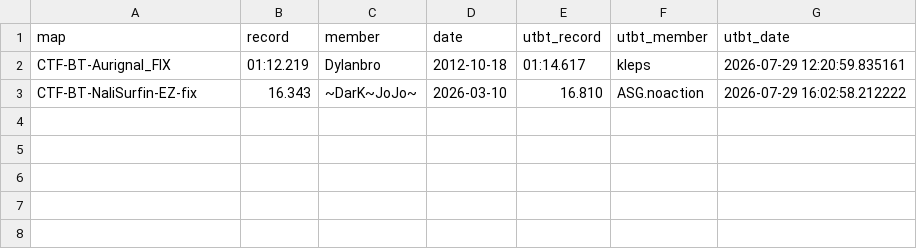
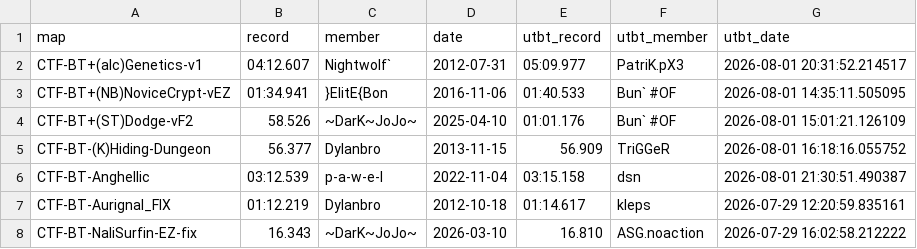
Before and after one commit to UT-BT/utbt_i4g_tracker_frontend, a CSV file: resources/data/unbeaten_i4g_records.csv, drawn as a sheet.

```diff
--- a/resources/data/unbeaten_i4g_records.csv
+++ b/resources/data/unbeaten_i4g_records.csv
@@ -1,2 +1,7 @@
 map,record,member,date,utbt_record,utbt_member,utbt_date
+CTF-BT+(alc)Genetics-v1,04:12.607,Nightwolf`,2012-07-31,05:09.977,PatriK.pX3,2026-08-01 20:31:52.214517
+CTF-BT+(NB)NoviceCrypt-vEZ,01:34.941,}ElitE{Bon,2016-11-06,01:40.533,Bun` #OF,2026-08-01 14:35:11.505095
+CTF-BT+(ST)Dodge-vF2,58.526,~DarK~JoJo~,2025-04-10,01:01.176,Bun` #OF,2026-08-01 15:01:21.126109
+CTF-BT-(K)Hiding-Dungeon,56.377,Dylanbro,2013-11-15,56.909,TriGGeR,2026-08-01 16:18:16.055752
+CTF-BT-Anghellic,03:12.539,p-a-w-e-l,2022-11-04,03:15.158,dsn,2026-08-01 21:30:51.490387
 CTF-BT-Aurignal_FIX,01:12.219,Dylanbro,2012-10-18,01:14.617,kleps,2026-07-29 12:20:59.835161
```
Also changed, not shown: resources/data/no_utbt_i4g_records.csv, resources/data/run_metadata.csv.
